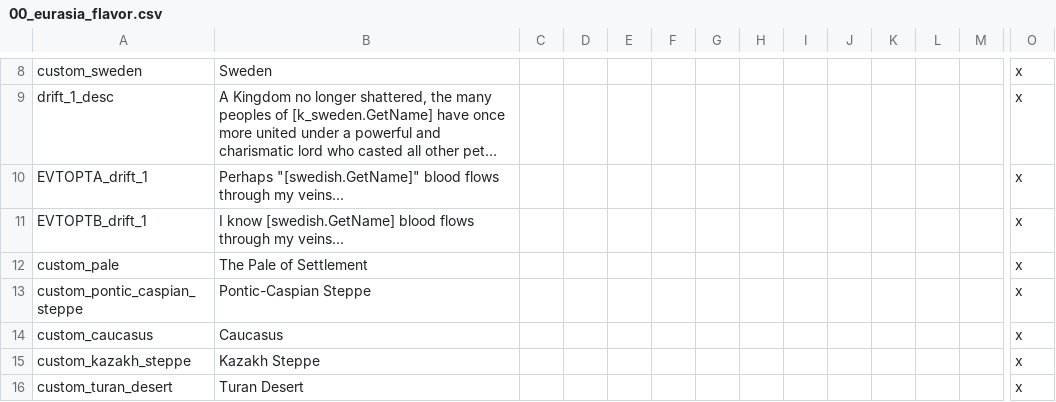
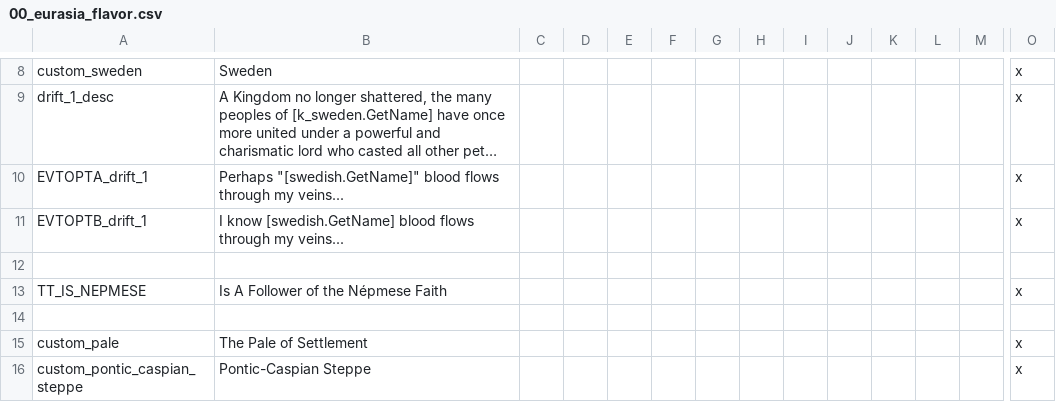
Before and after one commit to klorpa/After-The-End-Eurasia, a CSV file: ATE_Eurasia/localisation/00_eurasia_flavor.csv, drawn as a sheet; only a part is shown, gaps mark what is left out; the shorter side is filled out with more unchanged rows; long unchanged cells end in …; rows hold the shown columns only; the diff names each change by its address in the sheet, - before the commit and + after, or states it on an @@ line.

```diff
--- a/ATE_Eurasia/localisation/00_eurasia_flavor.csv
+++ b/ATE_Eurasia/localisation/00_eurasia_flavor.csv
+row 12: (empty)
+row 13: TT_IS_NEPMESE | Is A Follower of the Népmese Faith |  |  |  |  |  |  |  |  |  |  |  | x
+row 14: (empty)
```
Also changed, not shown: ATE_Eurasia/localisation/000_titles.csv, ATE_Eurasia/localisation/000_titles_baronies.csv, 12 other files.
